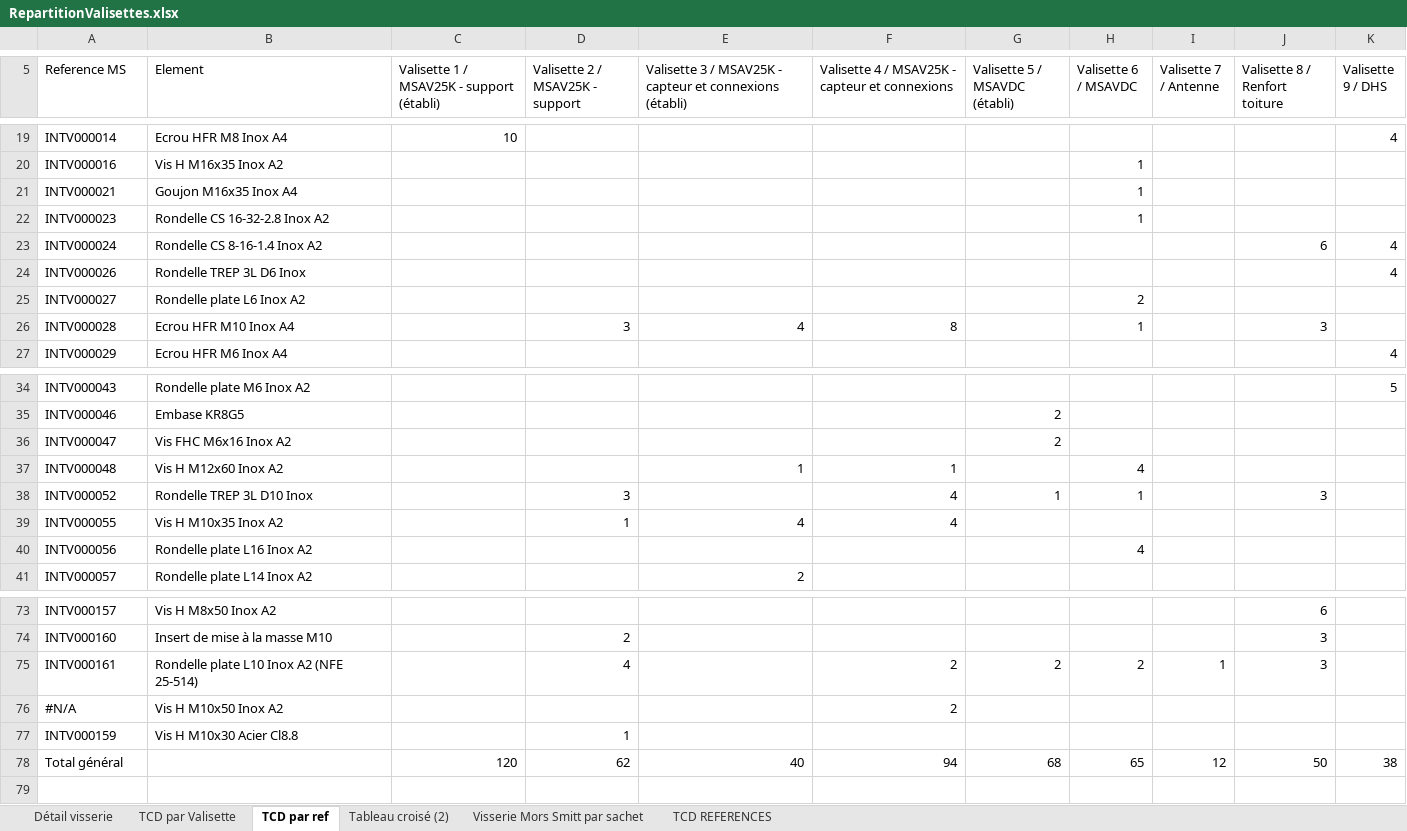
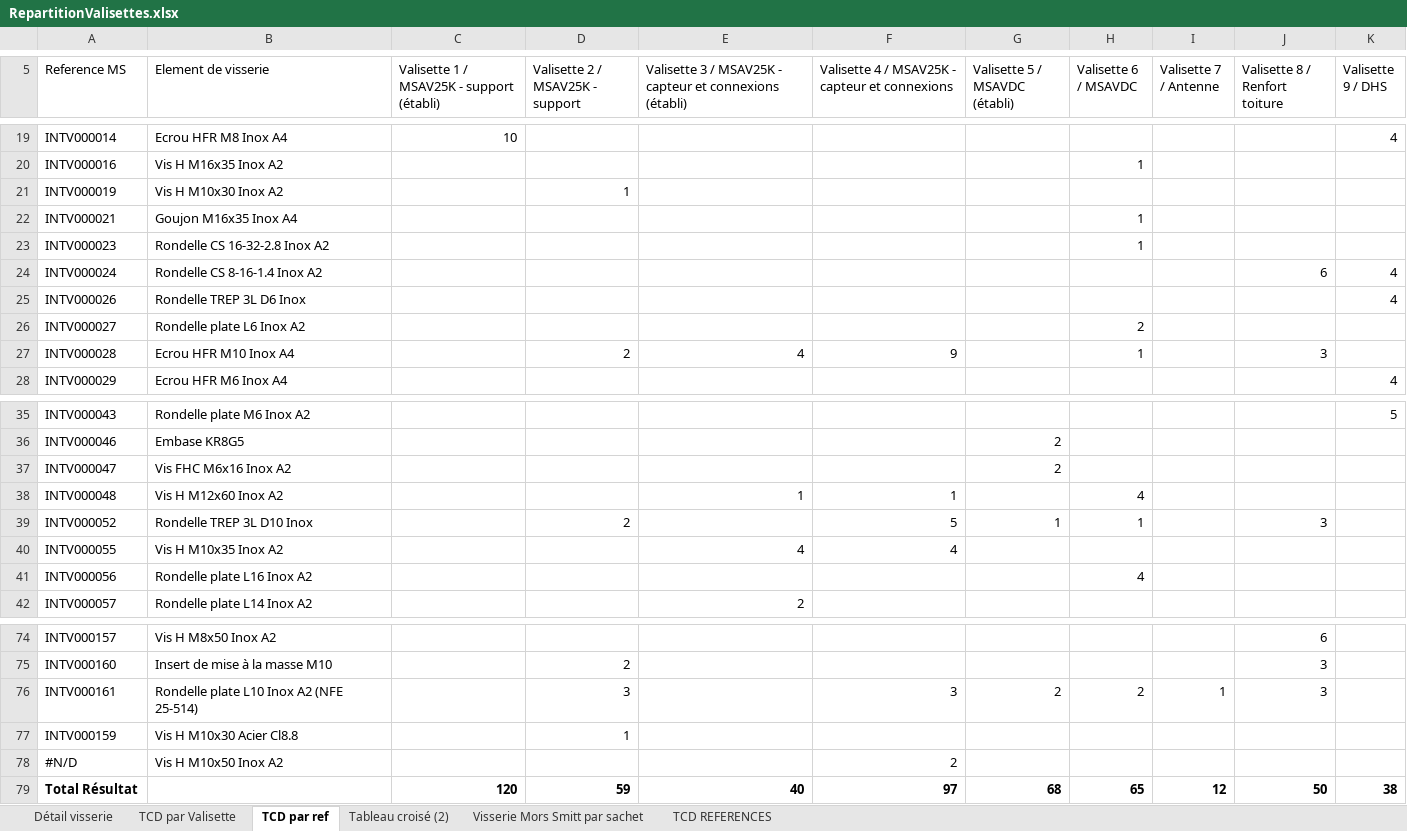
Before and after one commit to mod138/SNCF_CompteurEnergie, an Excel workbook: RepartitionValisettes.xlsx, sheet TCD par ref, drawn as a sheet; only a part is shown, gaps mark what is left out; values as stored, in another font and other column widths than the file's, no borders; removed rows and columns are numbered as before the commit, all else as after; the diff names each change by its address in the sheet, - before the commit and + after, or states it on an @@ line.

```diff
--- a/RepartitionValisettes.xlsx (sheet TCD par ref)
+++ b/RepartitionValisettes.xlsx (sheet TCD par ref)
-B5: Element
+B5: Element de visserie
+row 21: INTV000019 | Vis H M10x30 Inox A2 |  | 1
-D27 (Valisette 2 / MSAV25K - support): 3
+D27 (Valisette 2 / MSAV25K - support): 2
-F27: 8
+F27: 9
-D39 (Valisette 2 / MSAV25K - support): 3
+D39 (Valisette 2 / MSAV25K - support): 2
-F39: 4
+F39: 5
-D40 (Valisette 2 / MSAV25K - support): 1
+D40 (Valisette 2 / MSAV25K - support): (empty)
-D76 (Valisette 2 / MSAV25K - support): 4
+D76 (Valisette 2 / MSAV25K - support): 3
-F76: 2
+F76: 3
-row 76: #N/A | Vis H M10x50 Inox A2 |  |  |  | 2
+row 78: #N/D | Vis H M10x50 Inox A2 |  |  |  | 2
-A79 (Reference MS): Total général
+A79 (Reference MS): Total Résultat
-A79 bold: off
+A79 bold: on
-C79:K79 bold: off
+C79:K79 bold: on
-D79 (Valisette 2 / MSAV25K - support): 62
+D79 (Valisette 2 / MSAV25K - support): 59
-F79: 94
+F79: 97
```
Also changed, not shown: sheet TCD REFERENCES, sheet Détail visserie, sheet Visserie Mors Smitt par sachet, sheet TCD par Valisette, sheet Tableau croisé (2), formulas that keep their value, hidden cells, charts or pictures, RepartitionCaisses.xlsx, 4 other files.
